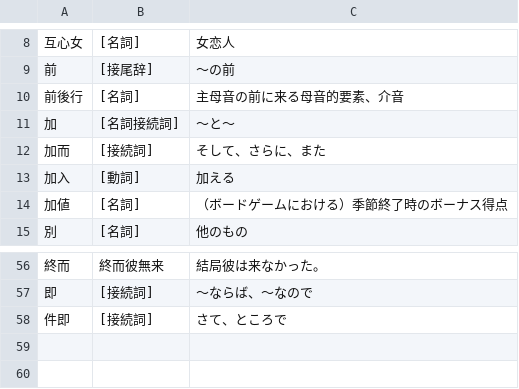
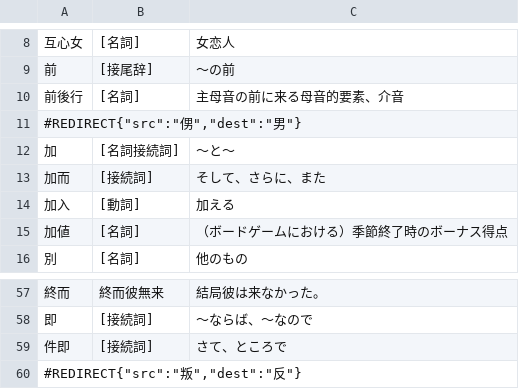
Before and after one commit to yasusho/linzklar_and_pmcp_paper_dictionary, a TSV file: entries_1_05_ナ而.tsv, drawn as a sheet; only a part is shown, gaps mark what is left out.

```diff
--- a/entries_1_05_ナ而.tsv
+++ b/entries_1_05_ナ而.tsv
@@ -10,2 +10,3 @@
 前後行	[名詞]	主母音の前に来る母音的要素、介音
+#REDIRECT{"src":"侽","dest":"男"}		
 加	[名詞接続詞]	～と～
@@ -58 +59,2 @@
 件即	[接続詞]	さて、ところで
+#REDIRECT{"src":"叛","dest":"反"}
```
Also changed, not shown: entries_1_02_下.tsv, entries_1_06_一ノ.tsv, 29 other files.
